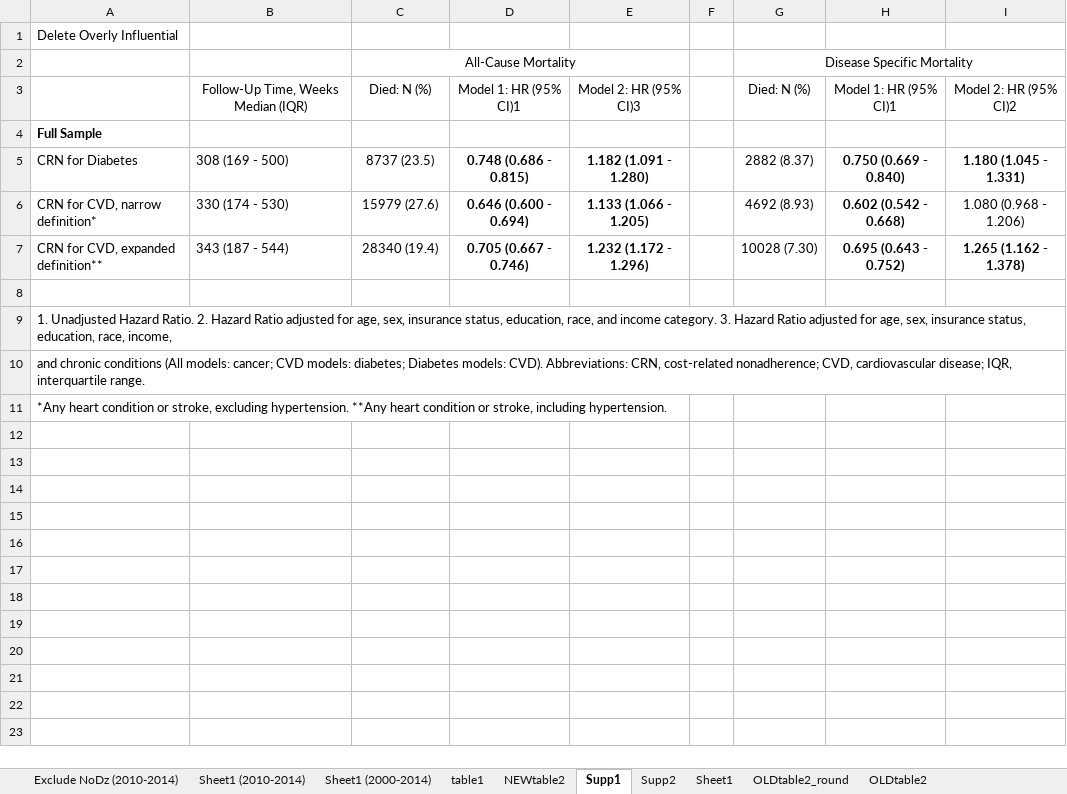
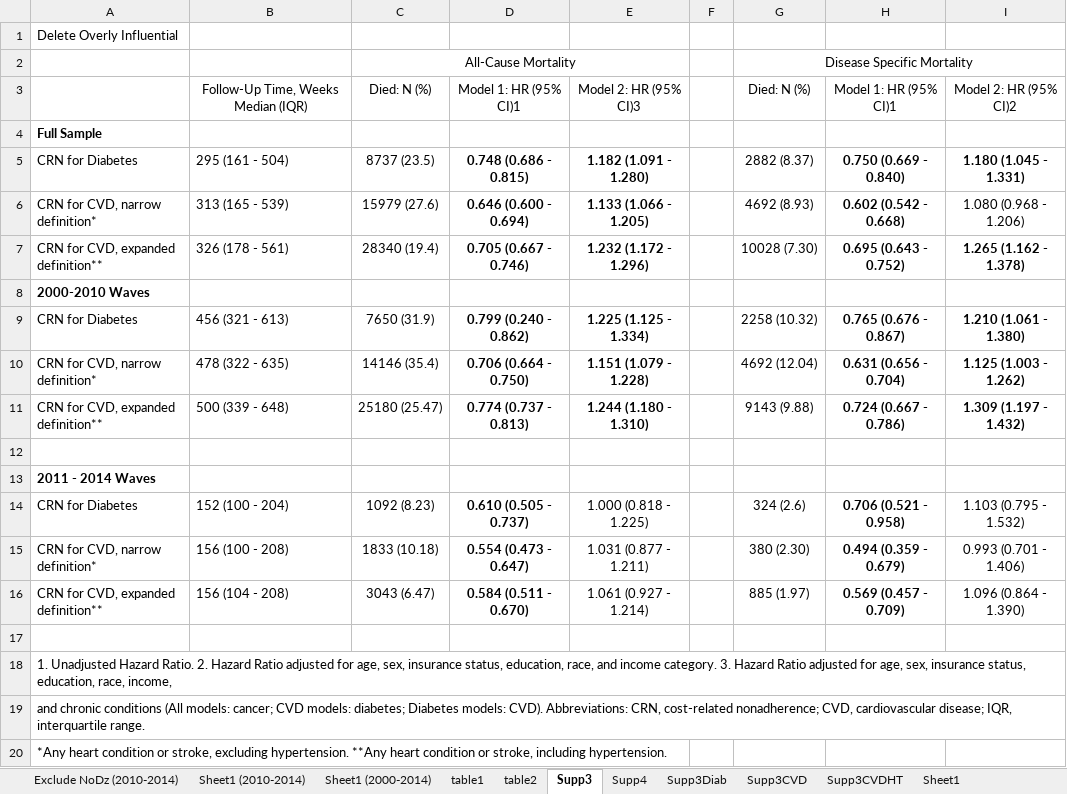
Before and after one commit to sarahVanAlsten/nhis2019, an Excel workbook: output/NHIS_Variables.xlsx, sheet Supp3, drawn as a sheet; values as stored, in another font and other column widths than the file's, no borders; the diff names each change by its address in the sheet, - before the commit and + after, or states it on an @@ line.

```diff
--- a/output/NHIS_Variables.xlsx (sheet Supp3)
+++ b/output/NHIS_Variables.xlsx (sheet Supp3)
-sheet tab: NEWtable2
+sheet tab: table2
-sheet tab: Supp1
+sheet tab: Supp3
-sheet tab: Supp2
+sheet tab: Supp4
-sheet tab: OLDtable2_round
-sheet tab: OLDtable2
+sheet tab: Supp3Diab
+sheet tab: Supp3CVD
+sheet tab: Supp3CVDHT
-B5: 308 (169 - 500)
+B5: 295 (161 - 504)
-B6: 330 (174 - 530)
+B6: 313 (165 - 539)
-B7: 343 (187 - 544)
+B7: 326 (178 - 561)
+row 8: 2000-2010 Waves
+row 9: CRN for Diabetes | 456 (321 - 613) | 7650 (31.9) | 0.799 (0.240 - 0.862) | 1.225 (1.125 - 1.334) |  | 2258 (10.32) | 0.765 (0.676 - 0.867) | 1.210 (1.061 - 1.380)
+row 10: CRN for CVD, narrow definition* | 478 (322 - 635) | 14146 (35.4) | 0.706 (0.664 - 0.750) | 1.151 (1.079 - 1.228) |  | 4692 (12.04) | 0.631 (0.656 - 0.704) | 1.125 (1.003 - 1.262)
+row 11: CRN for CVD, expanded definition** | 500 (339 - 648) | 25180 (25.47) | 0.774 (0.737 - 0.813) | 1.244 (1.180 - 1.310) |  | 9143 (9.88) | 0.724 (0.667 - 0.786) | 1.309 (1.197 - 1.432)
+row 12: (empty)
+row 13: 2011 - 2014 Waves
+row 14: CRN for Diabetes | 152 (100 - 204) | 1092 (8.23) | 0.610 (0.505 - 0.737) | 1.000 (0.818 - 1.225) |  | 324 (2.6) | 0.706 (0.521 - 0.958) | 1.103 (0.795 - 1.532)
+row 15: CRN for CVD, narrow definition* | 156 (100 - 208) | 1833 (10.18) | 0.554 (0.473 - 0.647) | 1.031 (0.877 - 1.211) |  | 380 (2.30) | 0.494 (0.359 - 0.679) | 0.993 (0.701 - 1.406)
+row 16: CRN for CVD, expanded definition** | 156 (104 - 208) | 3043 (6.47) | 0.584 (0.511 - 0.670) | 1.061 (0.927 - 1.214) |  | 885 (1.97) | 0.569 (0.457 - 0.709) | 1.096 (0.864 - 1.390)
```
Also changed, not shown: sheet Supp4, sheet table1, sheet table2, sheet Sheet1, 2 other files.
